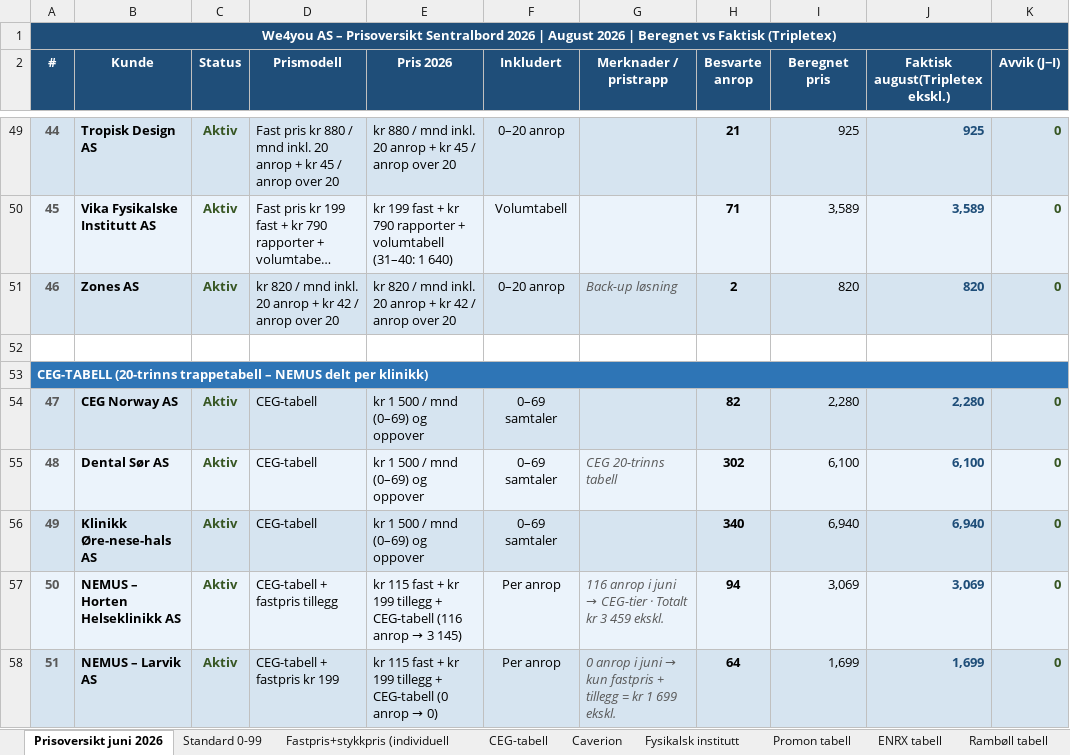
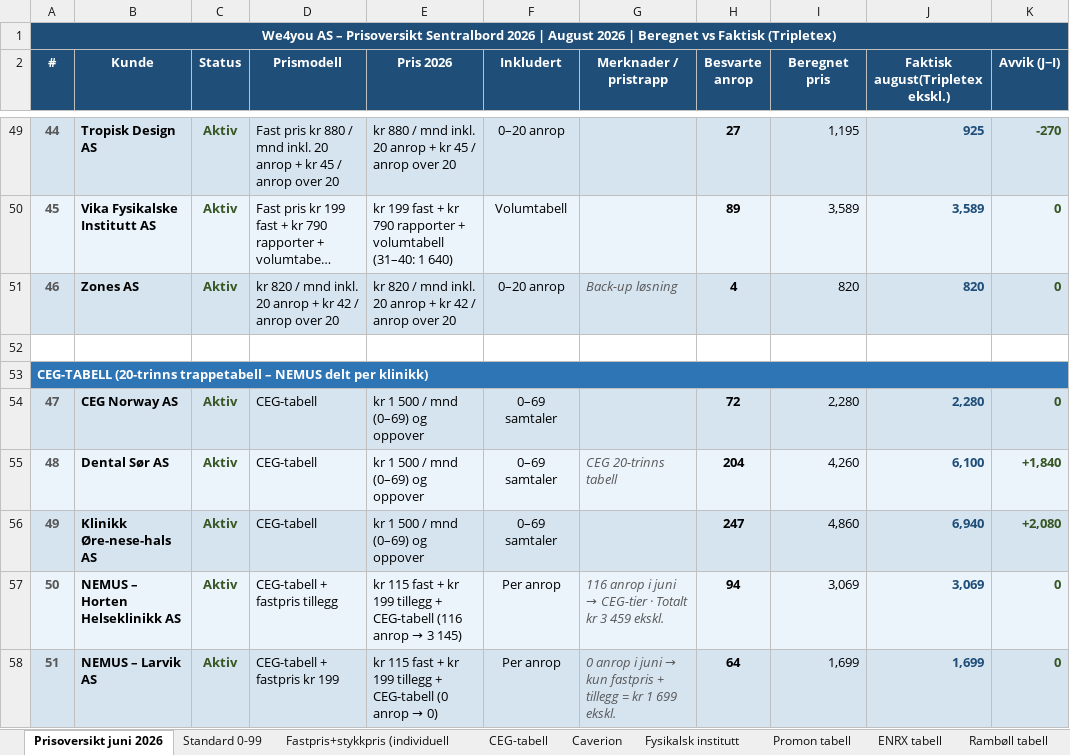
Before and after one commit to BookingkodenAS/fakturaplan, an Excel workbook: data/PrisoversiktSentralbord2026.xlsx, sheet Prisoversikt juni 2026, drawn as a sheet; only a part is shown, gaps mark what is left out; long unchanged cells end in …; values as stored, in another font and other column widths than the file's, no borders; the diff covers the shown part only; the diff names each change by its address in the sheet, - before the commit and + after, or states it on an @@ line.

```diff
--- a/data/PrisoversiktSentralbord2026.xlsx (sheet Prisoversikt juni 2026)
+++ b/data/PrisoversiktSentralbord2026.xlsx (sheet Prisoversikt juni 2026)
-H49 (Besvarte anrop): 21
+H49 (Besvarte anrop): 27
-I49 (Beregnet pris): 925
+I49 (Beregnet pris): 1,195
-K49 (Avvik (J−I)): 0
+K49 (Avvik (J−I)): -270
-H50 (Besvarte anrop): 71
+H50 (Besvarte anrop): 89
-H51 (Besvarte anrop): 2
+H51 (Besvarte anrop): 4
-H54 (Besvarte anrop): 82
+H54 (Besvarte anrop): 72
-H55 (Besvarte anrop): 302
+H55 (Besvarte anrop): 204
-I55 (Beregnet pris): 6,100
+I55 (Beregnet pris): 4,260
-K55 (Avvik (J−I)): 0
+K55 (Avvik (J−I)): +1,840
-H56 (Besvarte anrop): 340
+H56 (Besvarte anrop): 247
-I56 (Beregnet pris): 6,940
+I56 (Beregnet pris): 4,860
-K56 (Avvik (J−I)): 0
+K56 (Avvik (J−I)): +2,080
```
Also changed, not shown: 104 edited cells elsewhere in this sheet, data/NEMUS_Anrop_Fordeling_Juni2026.xlsx, 1 other file.
